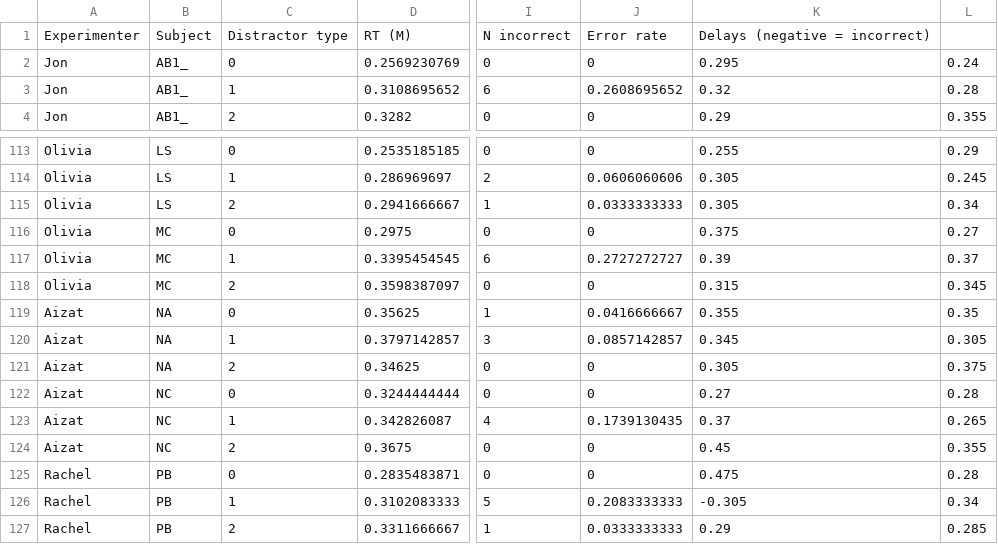
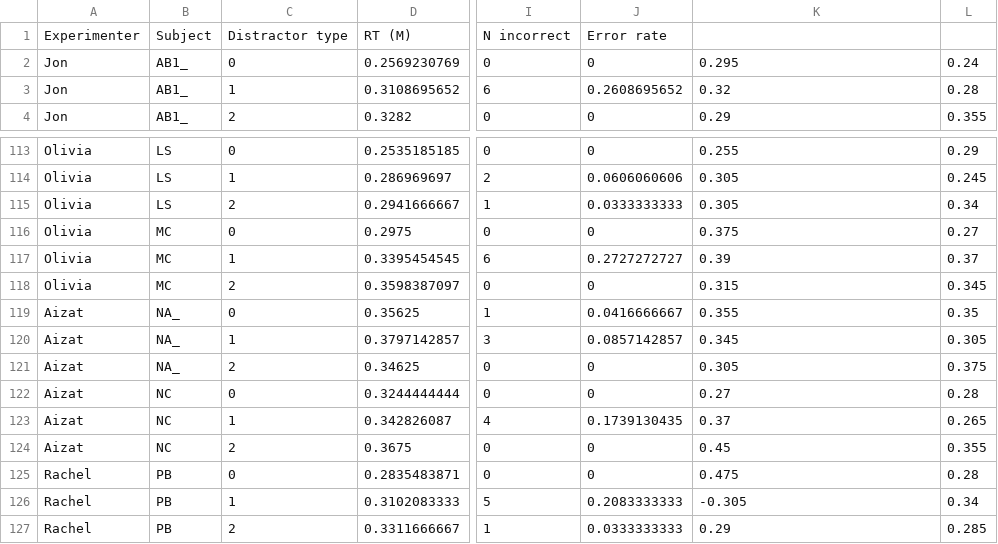
Before and after one commit to ABRG-Models/linetask2014, a CSV file: analysis/Mauro_analysis/Summary.csv, drawn as a sheet; only a part is shown, gaps mark what is left out; the diff names each change by its address in the sheet, - before the commit and + after, or states it on an @@ line.

Commit message:
Adds additional analysis of alternative method to paper, as requested by reviewer 1

```diff
--- a/analysis/Mauro_analysis/Summary.csv
+++ b/analysis/Mauro_analysis/Summary.csv
-K1: Delays (negative = incorrect)
+K1: (empty)
-B119:B121: NA
+B119:B121: NA_
```
Also changed, not shown: 6 other files.
